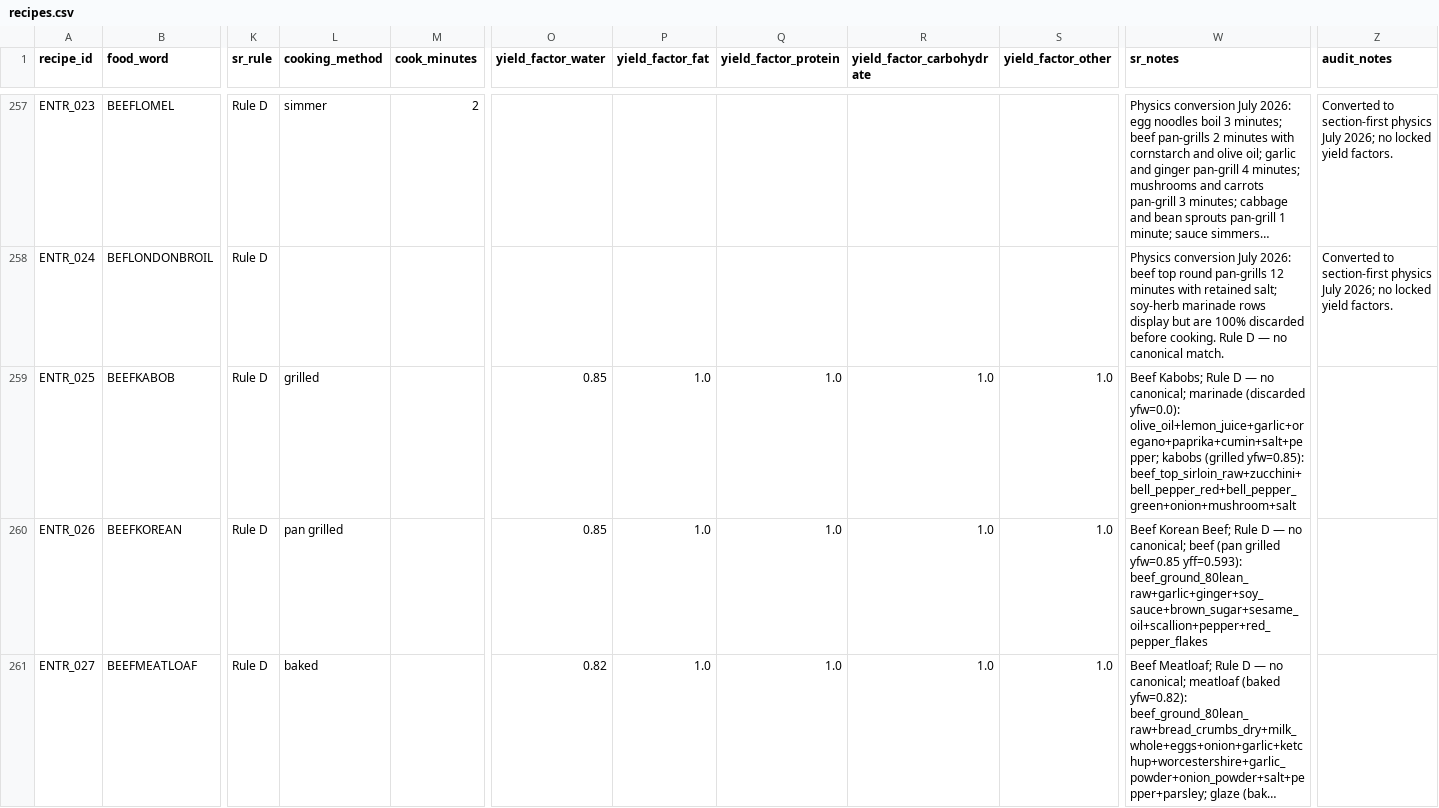
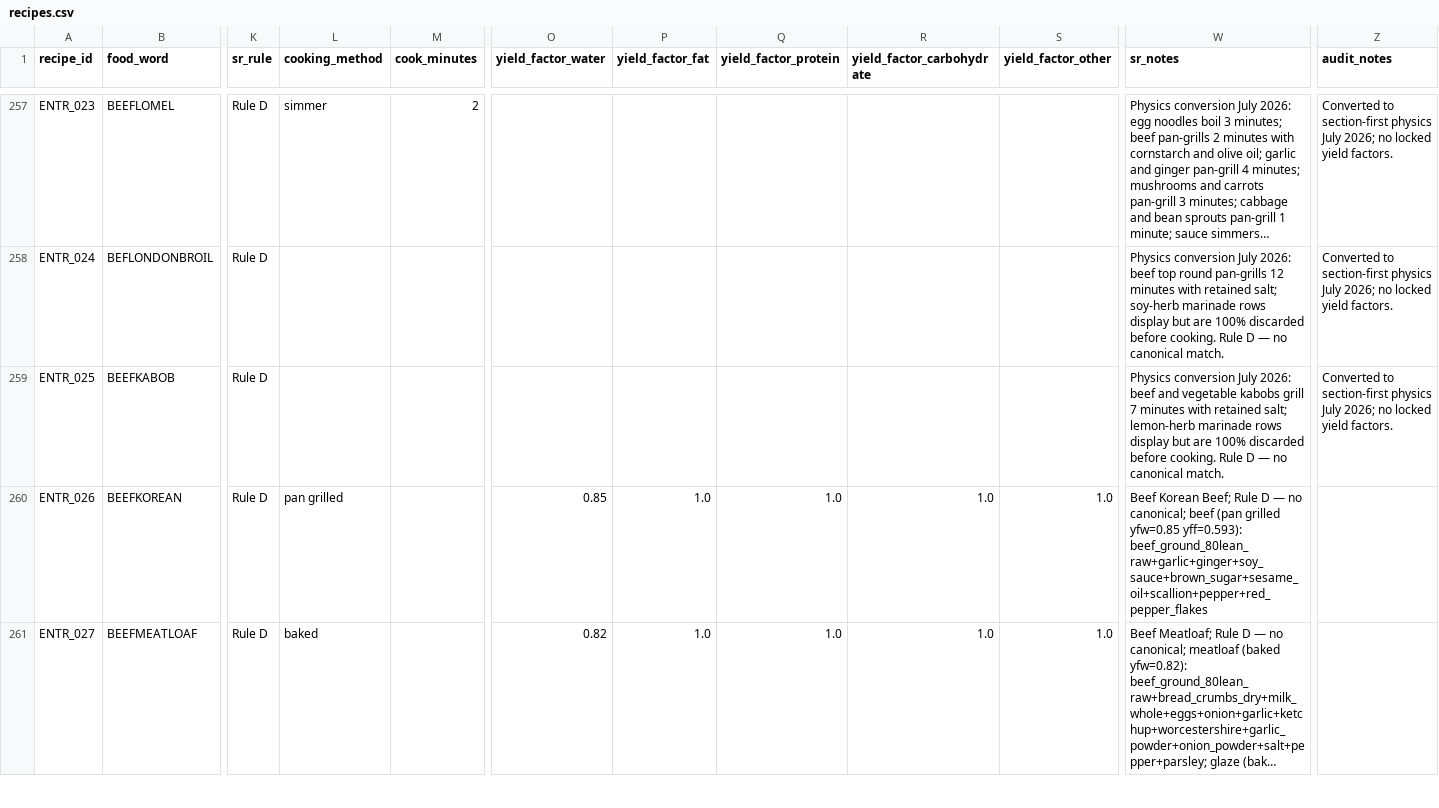
Before and after one commit to tlgeorgemailcom/daily-plate, a CSV file: recipes_v3/data/recipes.csv, drawn as a sheet; only a part is shown, gaps mark what is left out; long unchanged cells end in …; the diff names each change by its address in the sheet, - before the commit and + after, or states it on an @@ line.

```diff
--- a/recipes_v3/data/recipes.csv
+++ b/recipes_v3/data/recipes.csv
-L259 (cooking_method): grilled
+L259 (cooking_method): (empty)
-O259 (yield_factor_water): 0.85
+O259 (yield_factor_water): (empty)
-P259 (yield_factor_fat): 1.0
+P259 (yield_factor_fat): (empty)
-Q259 (yield_factor_protein): 1.0
+Q259 (yield_factor_protein): (empty)
-R259 (yield_factor_carbohydrate): 1.0
+R259 (yield_factor_carbohydrate): (empty)
-S259 (yield_factor_other): 1.0
+S259 (yield_factor_other): (empty)
-W259 (sr_notes): Beef Kabobs; Rule D — no canonical; marinade (discarded yfw=0.0): olive_oil+lemon_juice+garlic+oregano+paprika+cumin+salt+pepper; kabobs (grilled yfw=0.85): beef_top_sirloin_raw+zucchini+bell_pepper_red+bell_pepper_green+onion+mushroom+salt
+W259 (sr_notes): Physics conversion July 2026: beef and vegetable kabobs grill 7 minutes with retained salt; lemon-herb marinade rows display but are 100% discarded before cooking. Rule D — no canonical match.
-Z259 (audit_notes): (empty)
+Z259 (audit_notes): Converted to section-first physics July 2026; no locked yield factors.
```
Also changed, not shown: recipes_v3/data/recipe_ingredients.csv, recipes_v3/data/recipe_sections.csv, 1 other file.
